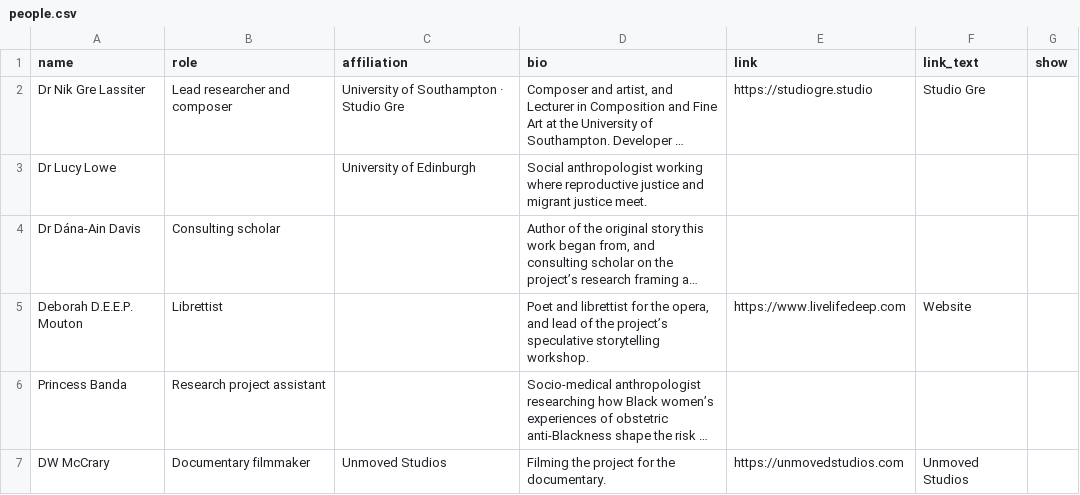
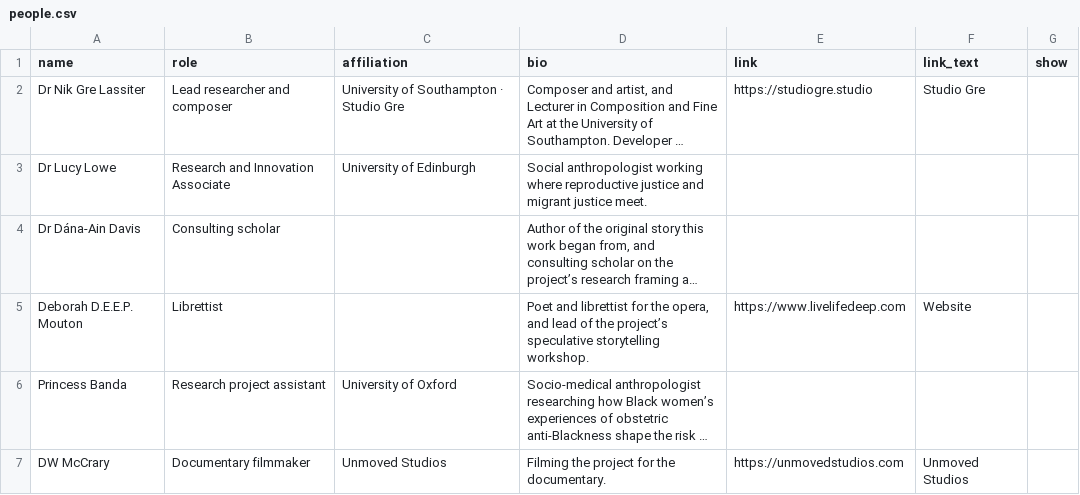
Before and after one commit to NGL-cpu/ECthreads, a CSV file: data/people.csv, drawn as a sheet; long unchanged cells end in …; the diff names each change by its address in the sheet, - before the commit and + after, or states it on an @@ line.

```diff
--- a/data/people.csv
+++ b/data/people.csv
-B3 (role): (empty)
+B3 (role): Research and Innovation Associate
-C6 (affiliation): (empty)
+C6 (affiliation): University of Oxford
```
